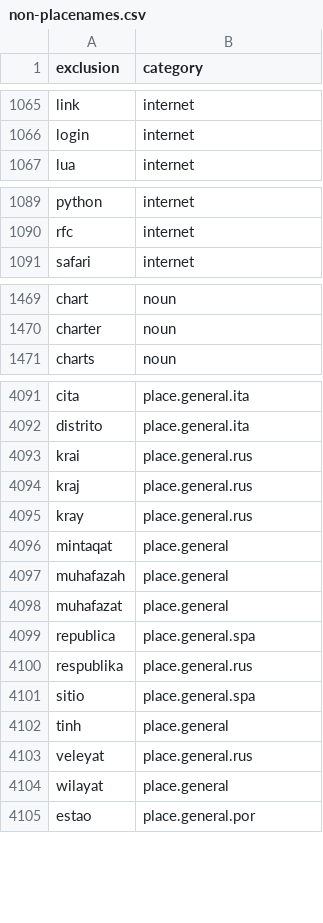
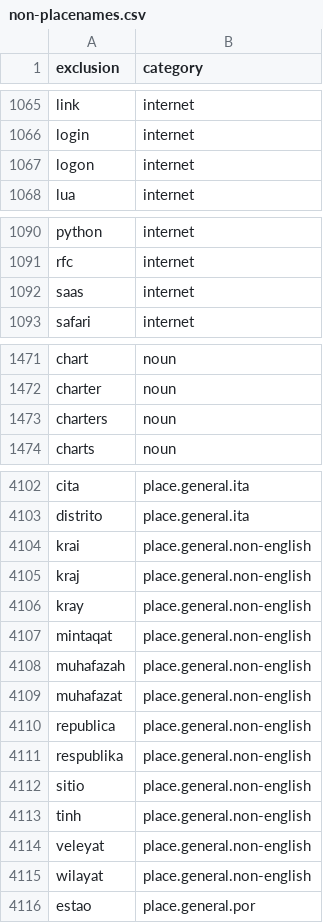
Before and after one commit to OpenSextant/Xponents, a CSV file: solr/etc/gazetteer/filters/non-placenames.csv, drawn as a sheet; only a part is shown, gaps mark what is left out; the diff covers the shown part only.

Commit message:
the correct version

```diff
--- a/solr/etc/gazetteer/filters/non-placenames.csv
+++ b/solr/etc/gazetteer/filters/non-placenames.csv
@@ -1066,2 +1066,3 @@ link,internet
 login,internet
+logon,internet
 lua,internet
@@ -1090,2 +1091,3 @@ python,internet
 rfc,internet
+saas,internet
 safari,internet
@@ -1470,2 +1472,3 @@ chart,noun
 charter,noun
+charters,noun
 charts,noun
@@ -4092,14 +4103,14 @@ cita,place.general.ita
 distrito,place.general.ita
-krai,place.general.rus
-kraj,place.general.rus
-kray,place.general.rus
-mintaqat,place.general
-muhafazah,place.general
-muhafazat,place.general
-republica,place.general.spa
-respublika,place.general.rus
-sitio,place.general.spa
-tinh,place.general
-veleyat,place.general.rus
-wilayat,place.general
+krai,place.general.non-english
+kraj,place.general.non-english
+kray,place.general.non-english
+mintaqat,place.general.non-english
+muhafazah,place.general.non-english
+muhafazat,place.general.non-english
+republica,place.general.non-english
+respublika,place.general.non-english
+sitio,place.general.non-english
+tinh,place.general.non-english
+veleyat,place.general.non-english
+wilayat,place.general.non-english
 estao,place.general.por
```
Also changed, not shown: 12 added rows and 1 edited cell elsewhere in this file.
